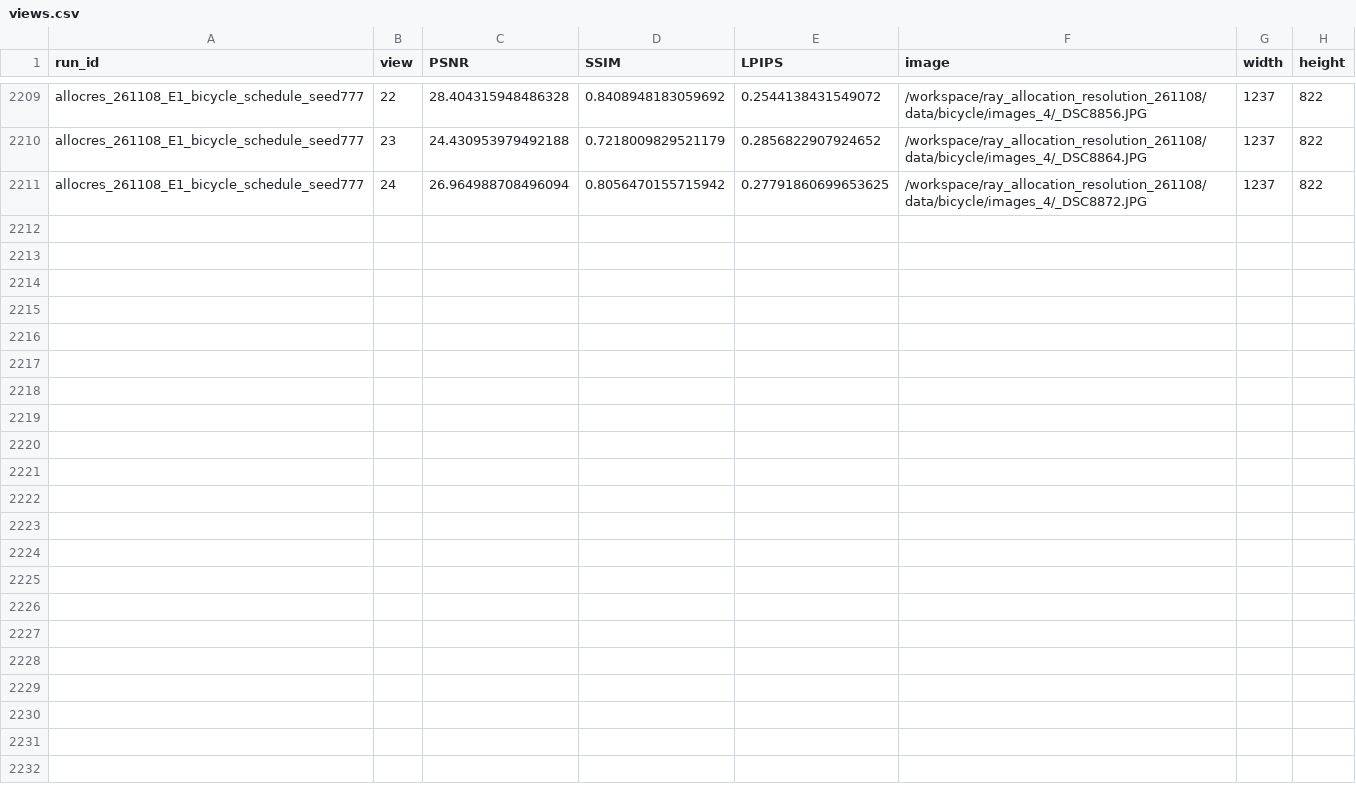
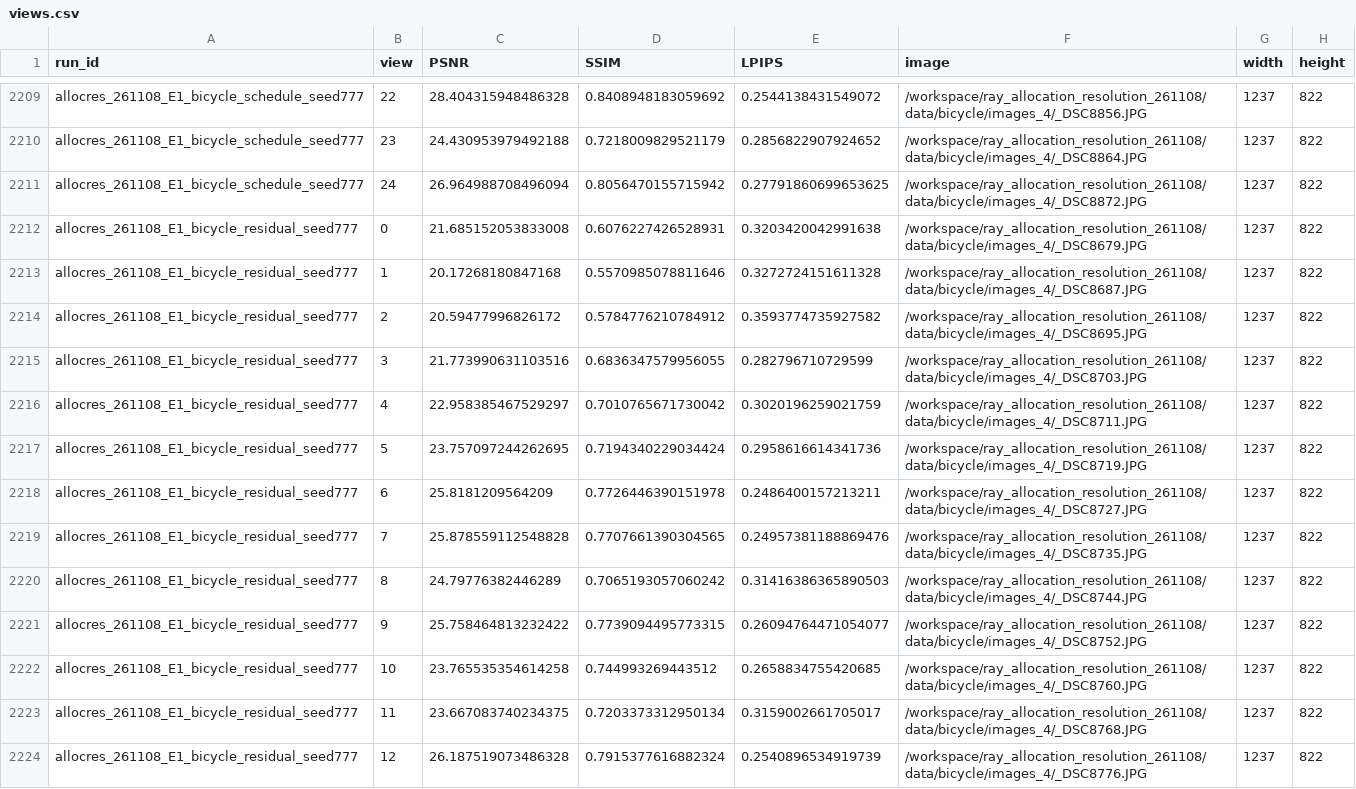
Before and after one commit to usnij/Research_repo, a CSV file: report/cvpr2027/views.csv, drawn as a sheet; only a part is shown, gaps mark what is left out; the diff covers the shown part only.

Commit message:
Record Bicycle residual evaluation and production progress

```diff
--- a/report/cvpr2027/views.csv
+++ b/report/cvpr2027/views.csv
@@ -2211 +2211,14 @@ allocres_261108_E1_bicycle_schedule_seed777,23,24.430953979492188,0.721800982952
 allocres_261108_E1_bicycle_schedule_seed777,24,26.964988708496094,0.8056470155715942,0.27791860699653625,/workspace/ray_allocation_resolution_261108/data/bicycle/images_4/_DSC8872.JPG,1237,822
+allocres_261108_E1_bicycle_residual_seed777,0,21.685152053833008,0.6076227426528931,0.3203420042991638,/workspace/ray_allocation_resolution_261108/data/bicycle/images_4/_DSC8679.JPG,1237,822
+allocres_261108_E1_bicycle_residual_seed777,1,20.17268180847168,0.5570985078811646,0.3272724151611328,/workspace/ray_allocation_resolution_261108/data/bicycle/images_4/_DSC8687.JPG,1237,822
+allocres_261108_E1_bicycle_residual_seed777,2,20.59477996826172,0.5784776210784912,0.3593774735927582,/workspace/ray_allocation_resolution_261108/data/bicycle/images_4/_DSC8695.JPG,1237,822
+allocres_261108_E1_bicycle_residual_seed777,3,21.773990631103516,0.6836347579956055,0.282796710729599,/workspace/ray_allocation_resolution_261108/data/bicycle/images_4/_DSC8703.JPG,1237,822
+allocres_261108_E1_bicycle_residual_seed777,4,22.958385467529297,0.7010765671730042,0.3020196259021759,/workspace/ray_allocation_resolution_261108/data/bicycle/images_4/_DSC8711.JPG,1237,822
+allocres_261108_E1_bicycle_residual_seed777,5,23.757097244262695,0.7194340229034424,0.2958616614341736,/workspace/ray_allocation_resolution_261108/data/bicycle/images_4/_DSC8719.JPG,1237,822
+allocres_261108_E1_bicycle_residual_seed777,6,25.8181209564209,0.7726446390151978,0.2486400157213211,/workspace/ray_allocation_resolution_261108/data/bicycle/images_4/_DSC8727.JPG,1237,822
+allocres_261108_E1_bicycle_residual_seed777,7,25.878559112548828,0.7707661390304565,0.24957381188869476,/workspace/ray_allocation_resolution_261108/data/bicycle/images_4/_DSC8735.JPG,1237,822
+allocres_261108_E1_bicycle_residual_seed777,8,24.79776382446289,0.7065193057060242,0.31416386365890503,/workspace/ray_allocation_resolution_261108/data/bicycle/images_4/_DSC8744.JPG,1237,822
+allocres_261108_E1_bicycle_residual_seed777,9,25.758464813232422,0.7739094495773315,0.26094764471054077,/workspace/ray_allocation_resolution_261108/data/bicycle/images_4/_DSC8752.JPG,1237,822
+allocres_261108_E1_bicycle_residual_seed777,10,23.765535354614258,0.744993269443512,0.2658834755420685,/workspace/ray_allocation_resolution_261108/data/bicycle/images_4/_DSC8760.JPG,1237,822
+allocres_261108_E1_bicycle_residual_seed777,11,23.667083740234375,0.7203373312950134,0.3159002661705017,/workspace/ray_allocation_resolution_261108/data/bicycle/images_4/_DSC8768.JPG,1237,822
+allocres_261108_E1_bicycle_residual_seed777,12,26.187519073486328,0.7915377616882324,0.2540896534919739,/workspace/ray_allocation_resolution_261108/data/bicycle/images_4/_DSC8776.JPG,1237,822
```
Also changed, not shown: 12 added rows elsewhere in this file, report/cvpr2027/curves.csv, report/cvpr2027/logs/allocres_261108_E2_bonsai_highres_dense_seed777.csv, 6 other files.
